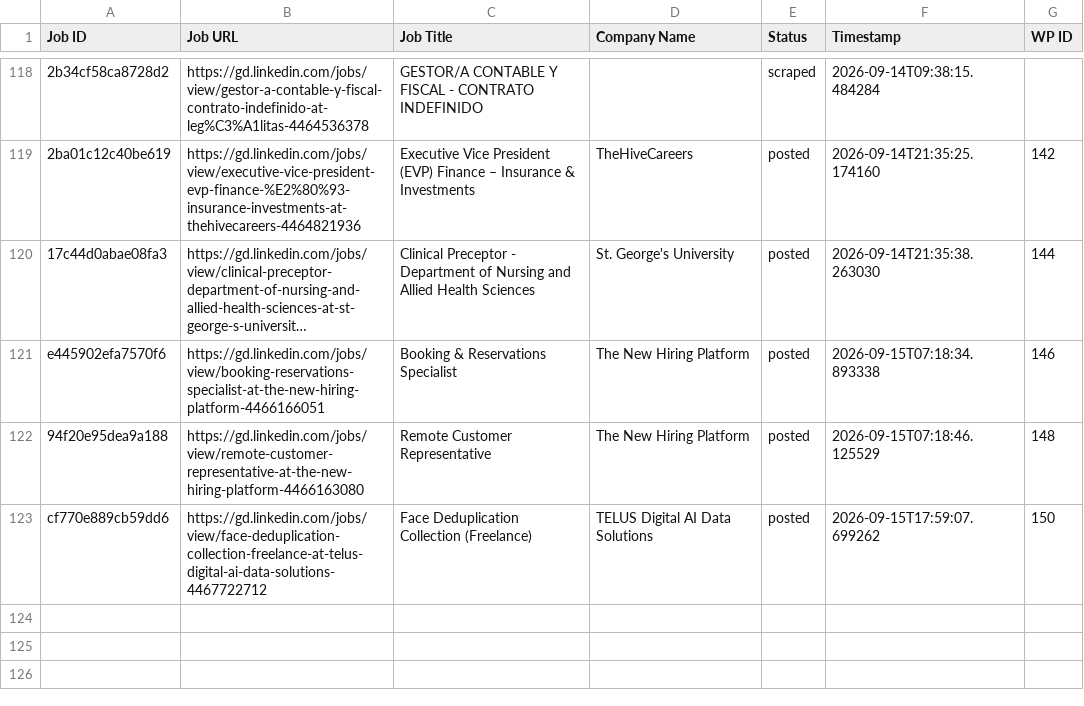
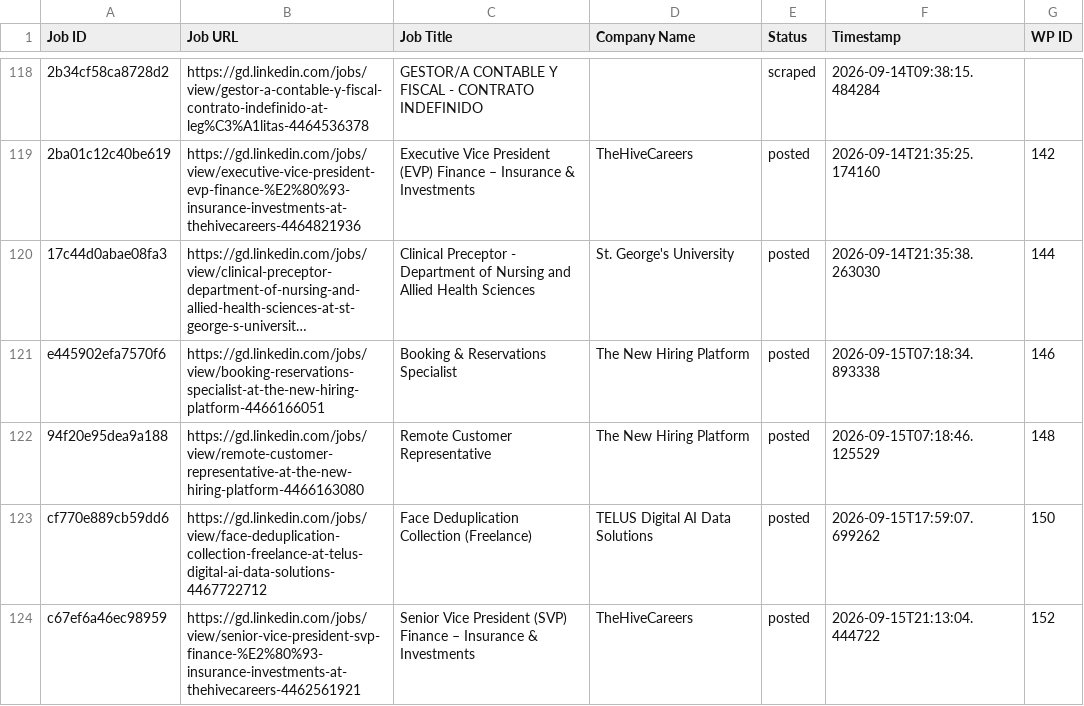
Before and after one commit to innovationinc2000/gd, a CSV file: processed_jobs.csv, drawn as a sheet; only a part is shown, gaps mark what is left out; long unchanged cells end in …; the diff names each change by its address in the sheet, - before the commit and + after, or states it on an @@ line.

```diff
--- a/processed_jobs.csv
+++ b/processed_jobs.csv
+row 124: c67ef6a46ec98959 | https://gd.linkedin.com/jobs/view/senior-vice-president-svp-finance-%E2%80%93-insurance-investments-at-thehivecareers-4462561921 | Senior Vice President (SVP) Finance – Insurance & Investments | TheHiveCareers | posted | 2026-09-15T21:13:04.444722 | 152
```
